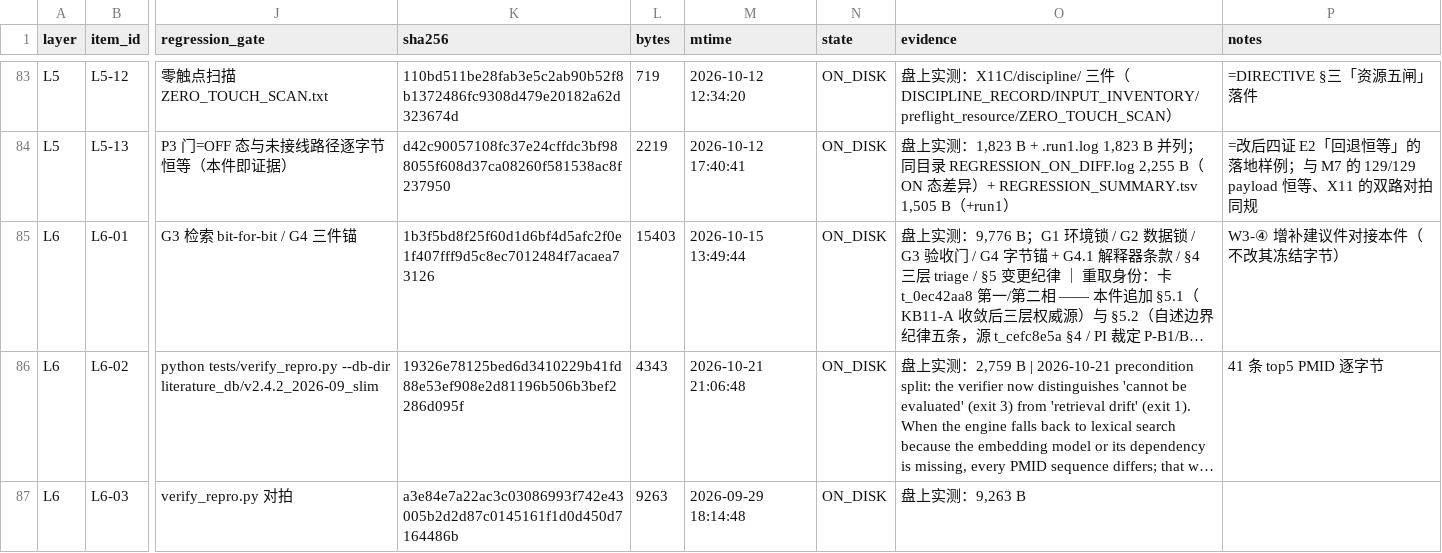
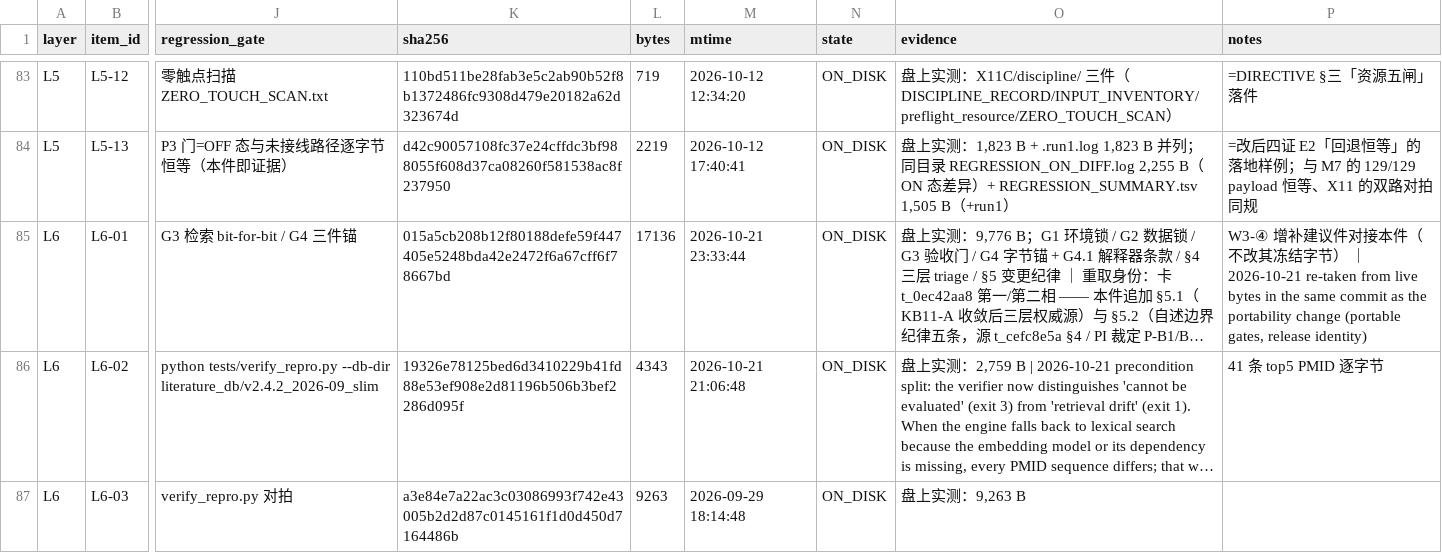
Before and after one commit to DRYBW/SZ_OPHT_KB, a TSV file: docs/W3_PIPELINE_REGISTRY.tsv, drawn as a sheet; only a part is shown, gaps mark what is left out; long unchanged cells end in …; the diff covers the shown part only; the diff names each change by its address in the sheet, - before the commit and + after, or states it on an @@ line.

Commit message:
gates: survive a fresh clone, and give a release an identity
Four delivery-surface defects reported by an external reader of this repository,
reproduced here on a fresh clone before the change and re-measured after it.

G4 (tests/verify_pipeline.py): the pinned interpreter is one machine's environment,
so the gate was an ENV ERROR anywhere else. It now resolves its interpreter along a
documented ladder (explicit override -> the pinned path when it exists -> the same
environment family and EYEKB_G4_PY_SEARCH -> python3 on PATH), probes each candidate
against a declared dependency floor, and separates three states: PASS (0), FAIL under
a contract-equivalent interpreter (1), and not judgeable on this machine (3, with the
search trace). A substitute interpreter can no longer turn a byte difference into a
verdict about the repository.

G6 (tests/gate_change_control.py): anchors recorded against the author's checkout made
a clone report 21 instance + 4 template "missing evidence" defects that were portability
artefacts. Path anchors now resolve under five rules (exact / repo-relative / relocated /
declared-not-distributed via the repository's own .gitignore / declared-local), the
unresolvable-here class is reported separately as G6-R2-PORTABLE and counted in the JSON,
and the evidence-missing rule keeps its meaning. Every negative-test mutant still fires.

Release identity (scripts/release_identity.py, docs/RELEASE_IDENTITY.json): the service
reports the identity of its shipped bytes in the handshake and through an explicit call
(get_release_identity), and the identity is re-taken in the same commit as any byte
change. The default response path is unchanged: the recorded panel of 12 calls returns
identical digests before and after.

Tissue declaration (docs/TISSUE_DECLARATION_RULE.md, tests/check_tissue_declaration.py,
kb/baselines/_tissue_source_label_crosswalk_v1.json): the tissue handed to query_marker
is now a pre-registered function of the dataset's own metadata, with a checker that
derives the admissible declaration and rejects one chosen after the score was read.

Registered rows and docs/W3_MANIFEST.sha256 re-taken for the files whose bytes moved.

```diff
--- a/docs/W3_PIPELINE_REGISTRY.tsv
+++ b/docs/W3_PIPELINE_REGISTRY.tsv
-K85 (sha256): 1b3f5bd8f25f60d1d6bf4d5afc2f0e1f407fff9d5c8ec7012484f7acaea73126
+K85 (sha256): 015a5cb208b12f80188defe59f447405e5248bda42e2472f6a67cff6f78667bd
-L85 (bytes): 15403
+L85 (bytes): 17136
-M85 (mtime): 2026-10-15 13:49:44
+M85 (mtime): 2026-10-21 23:33:44
-P85 (notes): …结字节）
+P85 (notes): …结字节） ｜ 2026-10-21 re-taken from live bytes in the same commit as the portability change (portable gates, release identity)
```
Also changed, not shown: 8 edited cells elsewhere in this file, docs/GATE_INVENTORY_G5G6.tsv, 12 other files.
